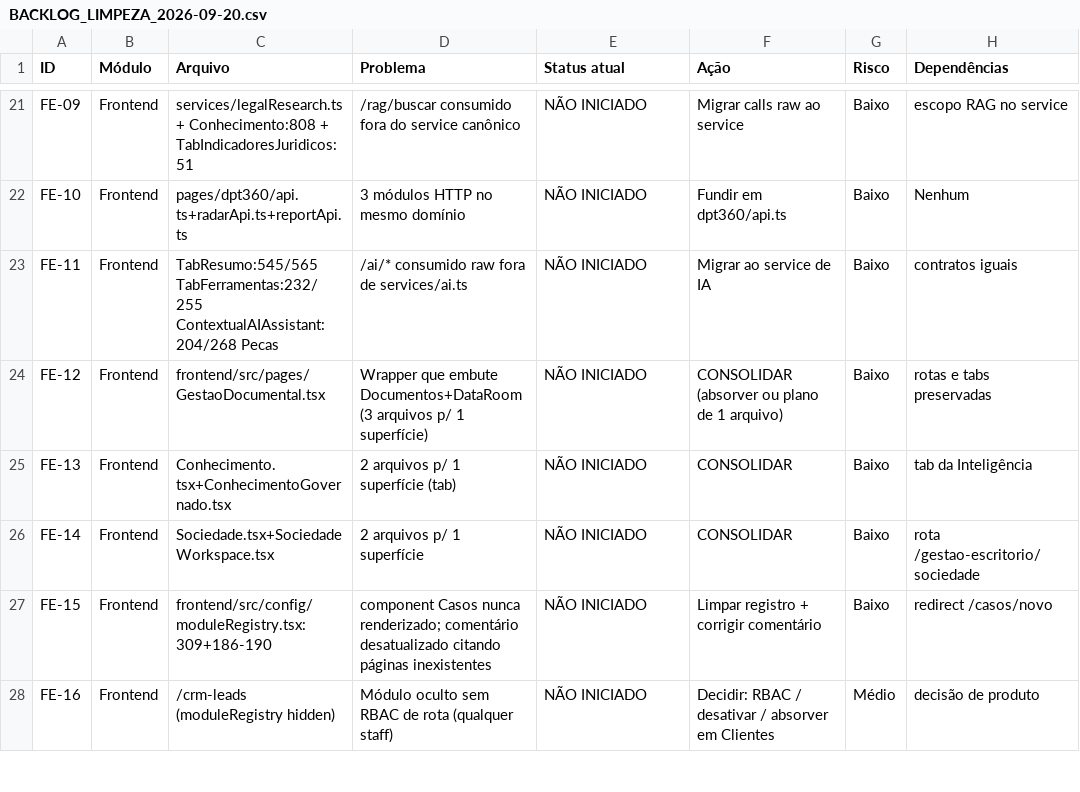
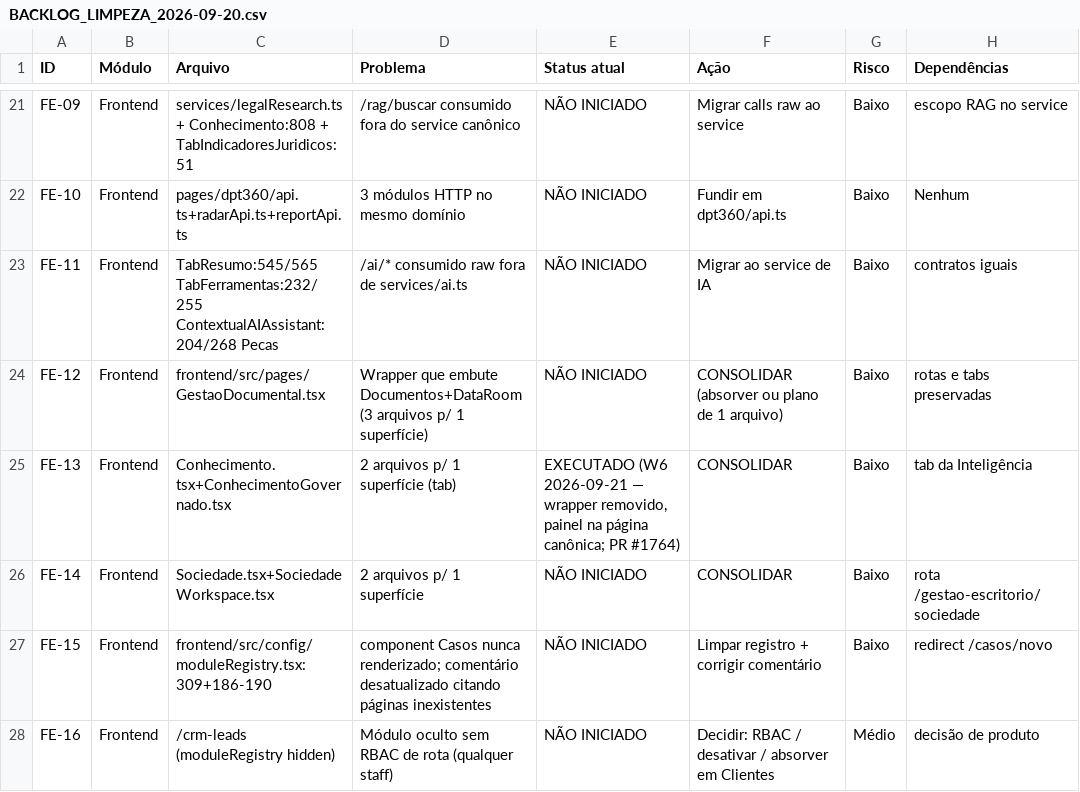
Before and after one commit to s2corporativo/ejc, a CSV file: docs/audit/BACKLOG_LIMPEZA_2026-09-20.csv, drawn as a sheet; only a part is shown, gaps mark what is left out; the diff covers the shown part only; the diff names each change by its address in the sheet, - before the commit and + after, or states it on an @@ line.

```diff
--- a/docs/audit/BACKLOG_LIMPEZA_2026-09-20.csv
+++ b/docs/audit/BACKLOG_LIMPEZA_2026-09-20.csv
-E25 (Status atual): NÃO INICIADO
+E25 (Status atual): EXECUTADO (W6 2026-09-21 — wrapper removido, painel na página canônica; PR #1764)
```
Also changed, not shown: 5 edited cells elsewhere in this file.
